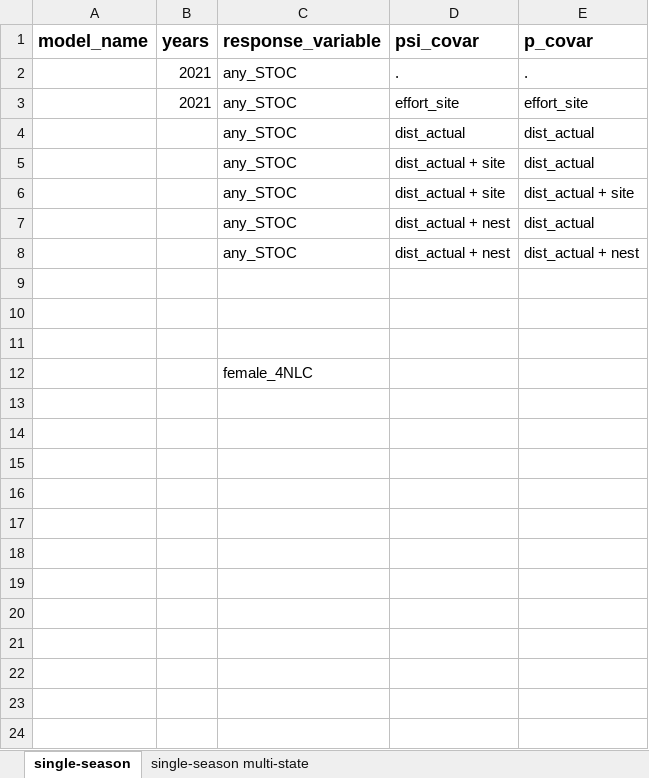
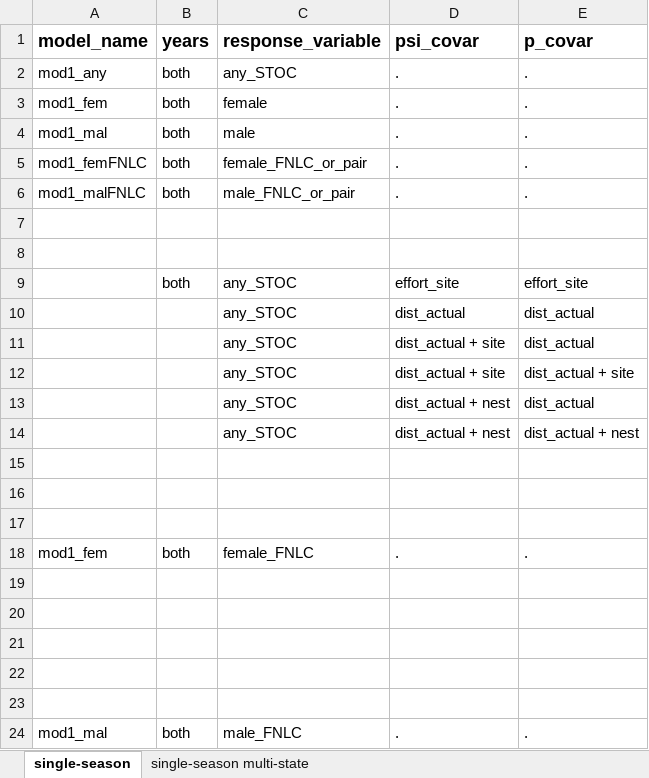
Before and after one commit to appelc/activity_centers, an Excel workbook: occ_mod_tracking.xlsx, sheet single-season, drawn as a sheet; values as stored, in another font and other column widths than the file's, no borders; addresses are those after the commit; the diff names each change by its address in the sheet, - before the commit and + after, or states it on an @@ line.

```diff
--- a/occ_mod_tracking.xlsx (sheet single-season)
+++ b/occ_mod_tracking.xlsx (sheet single-season)
-A2 (model_name): (empty)
+A2 (model_name): mod1_any
-B2 (years): 2021
+B2 (years): both
+row 3: mod1_fem | both | female | . | .
+row 4: mod1_mal | both | male | . | .
+row 5: mod1_femFNLC | both | female_FNLC_or_pair | . | .
+row 6: mod1_malFNLC | both | male_FNLC_or_pair | . | .
+row 7: (empty)
+row 8: (empty)
-B9 (years): 2021
+B9 (years): both
+row 18: mod1_fem | both | female_FNLC | . | .
-C19 (response_variable): female_4NLC
+C19 (response_variable): (empty)
+row 20: (empty)
+row 21: (empty)
+row 22: (empty)
+row 23: (empty)
+row 24: mod1_mal | both | male_FNLC | . | .
```
Also changed, not shown: 6 other files.
